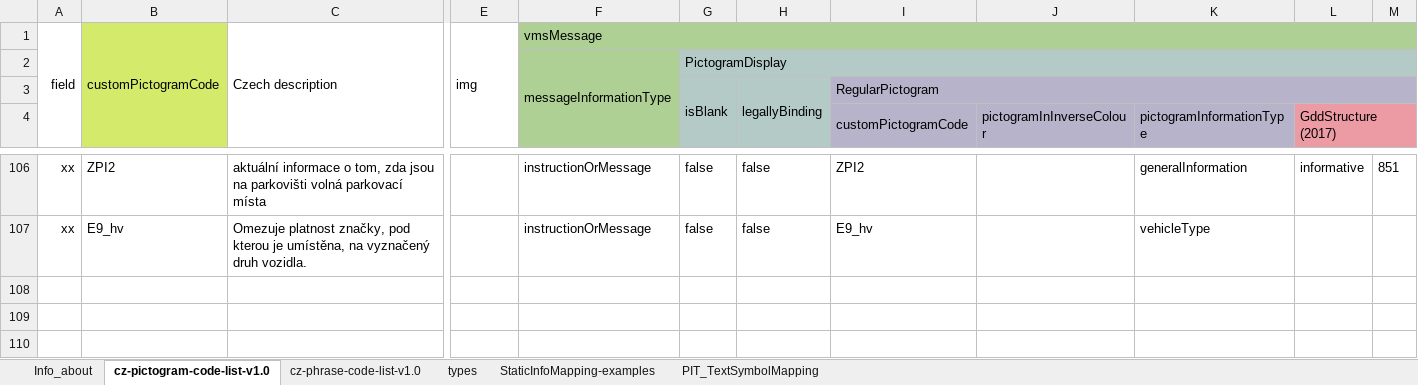
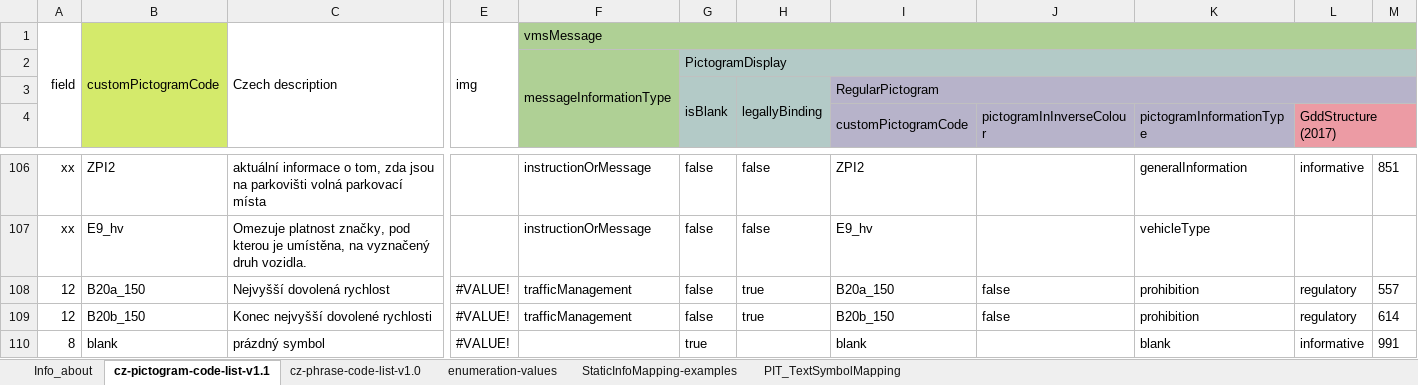
Before and after one commit to burespe1/cz-ndic_d2-vms-table, an Excel workbook: res/cz-pictogram-code-list.xlsx, sheet cz-pictogram-code-list-v1.1, drawn as a sheet; only a part is shown, gaps mark what is left out; values as stored, in another font and other column widths than the file's, no borders; charts and pictures not drawn; rows hold the shown columns only; the diff names each change by its address in the sheet, - before the commit and + after, or states it on an @@ line.

Commit message:
vms-table: formát 1.3; výběr profilu; XSD; vzorky (static-1-ZPI, static-2-LM, static-3-meteo +4); dokumenta...
M FORMAT.yaml
M Makefile
M docs/annotations.cs.yaml
M docs/cs/additional-concepts.adoc
M docs/cs/changelog.adoc
M docs/cs/concepts.adoc
M docs/cs/examples.adoc
A docs/img/ex-10.png
A docs/img/ex-11.png
A docs/img/ex-12.png
A docs/img/ex-13.png
A docs/img/ex-14.png
A docs/img/ex-15.png
A docs/img/vmt-ridic-linove-rizeni.png
A docs/img/vmt-ridic-teplomer.png
M res/cz-pictogram-code-list.xlsx
M samples/static-1-ZPI.xml
M samples/static-2-LM.xml
M samples/static-3-meteo.xml
M samples/static-4-parking.xml
M samples/static-4-parking_full.xml
M samples/static-5-trailer.xml
A samples/static-6-prism.xml
M schema/DATEXII_3_Vms.xsd
M sel/cz-ndic_d2-vms-table.sel

```diff
--- a/res/cz-pictogram-code-list.xlsx (sheet cz-pictogram-code-list-v1.1)
+++ b/res/cz-pictogram-code-list.xlsx (sheet cz-pictogram-code-list-v1.1)
-sheet tab: cz-pictogram-code-list-v1.0
+sheet tab: cz-pictogram-code-list-v1.1
-sheet tab: types
+sheet tab: enumeration-values
+row 108: 12 | B20a_150 | Nejvyšší dovolená rychlost | #VALUE! | trafficManagement | false | true | B20a_150 | false | prohibition | regulatory | 557
+row 109: 12 | B20b_150 | Konec nejvyšší dovolené rychlosti | #VALUE! | trafficManagement | false | true | B20b_150 | false | prohibition | regulatory | 614
+row 110: 8 | blank | prázdný symbol | #VALUE! |  | true |  | blank |  | blank | informative | 991
```
Also changed, not shown: sheet Info_about, charts or pictures, 24 other files.
